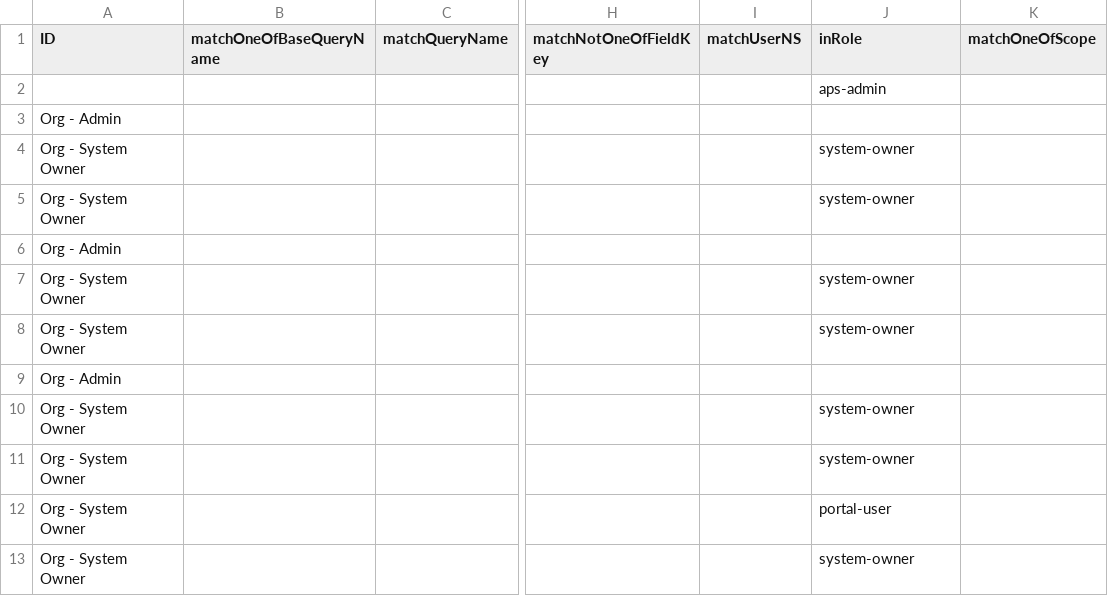
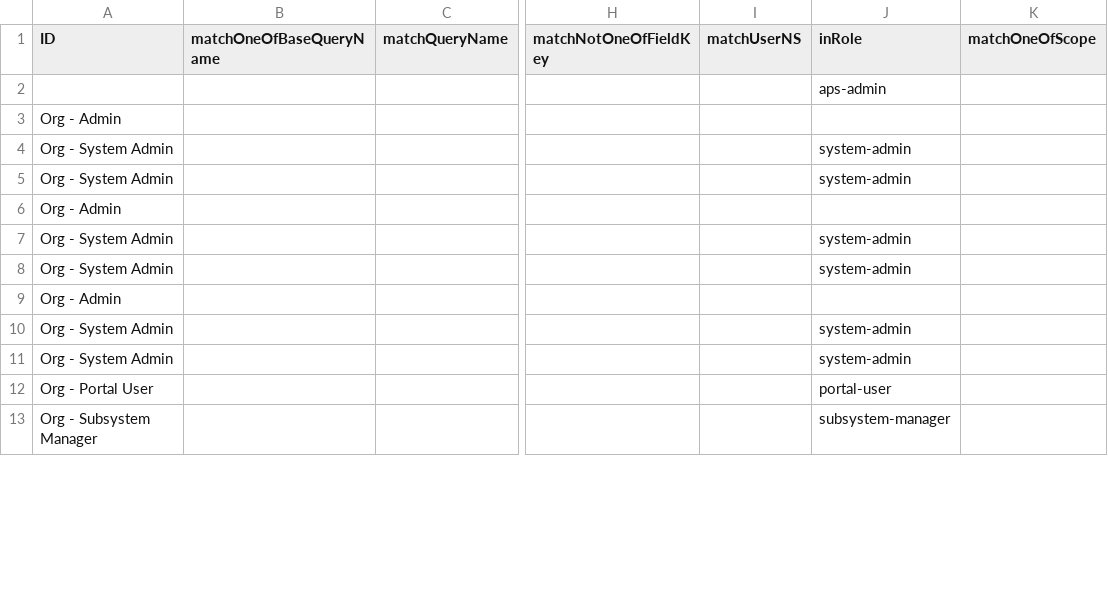
Before and after one commit to bcgov/api-services-portal, a CSV file: src/authz/matrix.csv, drawn as a sheet; only a part is shown, gaps mark what is left out; the diff covers the shown part only; the diff names each change by its address in the sheet, - before the commit and + after, or states it on an @@ line.

```diff
--- a/src/authz/matrix.csv
+++ b/src/authz/matrix.csv
-A4:A5 (ID): Org - System Owner
+A4:A5 (ID): Org - System Admin
-J4:J5 (inRole): system-owner
+J4:J5 (inRole): system-admin
-A7:A8 (ID): Org - System Owner
+A7:A8 (ID): Org - System Admin
-J7:J8 (inRole): system-owner
+J7:J8 (inRole): system-admin
-A10:A11 (ID): Org - System Owner
+A10:A11 (ID): Org - System Admin
-J10:J11 (inRole): system-owner
+J10:J11 (inRole): system-admin
-A12 (ID): Org - System Owner
+A12 (ID): Org - Portal User
-A13 (ID): Org - System Owner
+A13 (ID): Org - Subsystem Manager
-J13 (inRole): system-owner
+J13 (inRole): subsystem-manager
```
Also changed, not shown: 1 added row and 13 edited cells elsewhere in this file, 22 other files.
